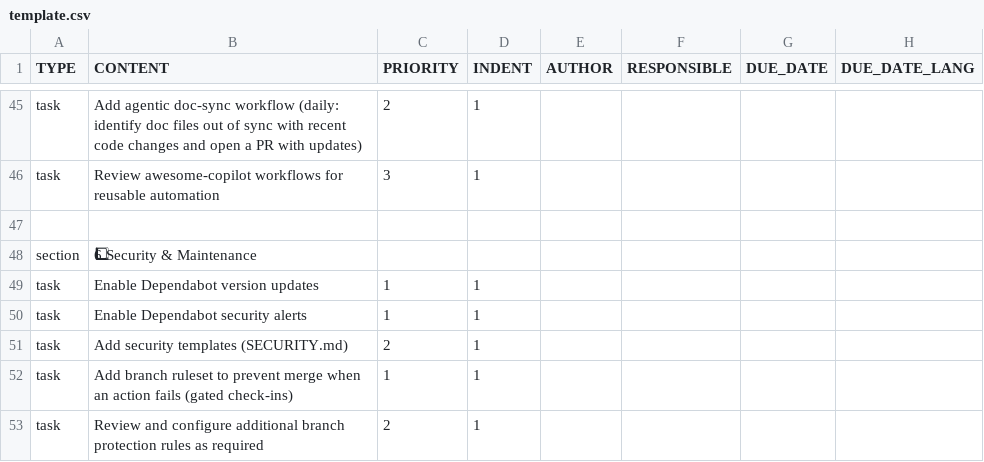
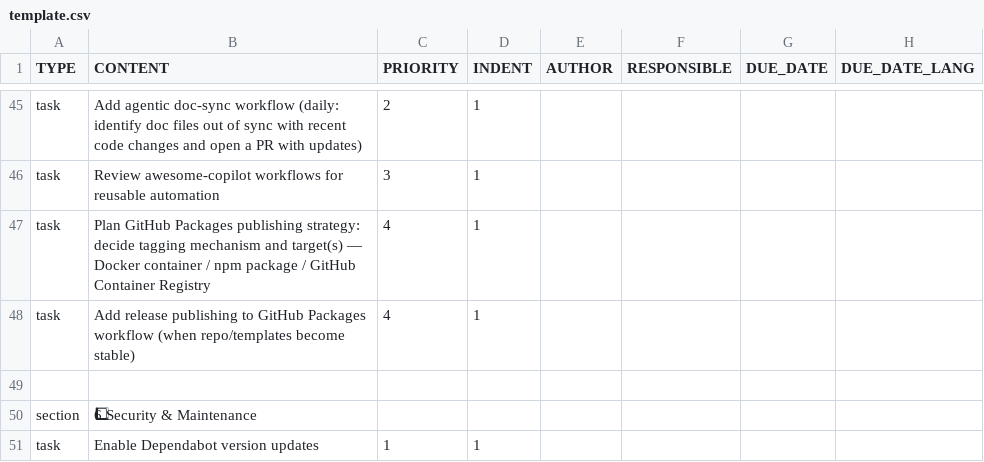
Before and after one commit to colin-gourlay/todoist-playbook, a CSV file: templates/github-repo-spin-up/template.csv, drawn as a sheet; only a part is shown, gaps mark what is left out; the shorter side is filled out with more unchanged rows; the diff names each change by its address in the sheet, - before the commit and + after, or states it on an @@ line.

Commit message:
feat: add GitHub Packages publishing planning and workflow tasks

```diff
--- a/templates/github-repo-spin-up/template.csv
+++ b/templates/github-repo-spin-up/template.csv
+row 47: task | Plan GitHub Packages publishing strategy: decide tagging mechanism and target(s) — Docker container / npm package / GitHub Container Registry | 4 | 1
+row 48: task | Add release publishing to GitHub Packages workflow (when repo/templates become stable) | 4 | 1
```
Also changed, not shown: 1 other file.
